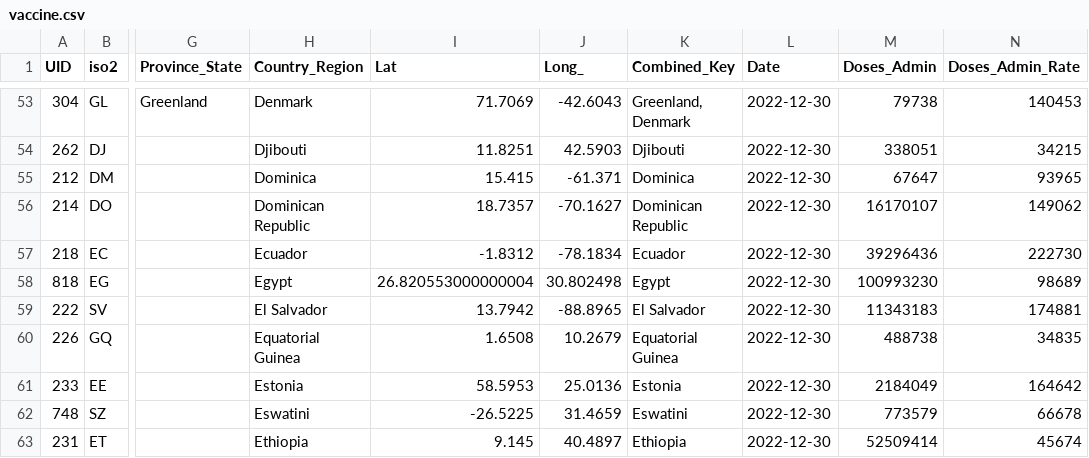
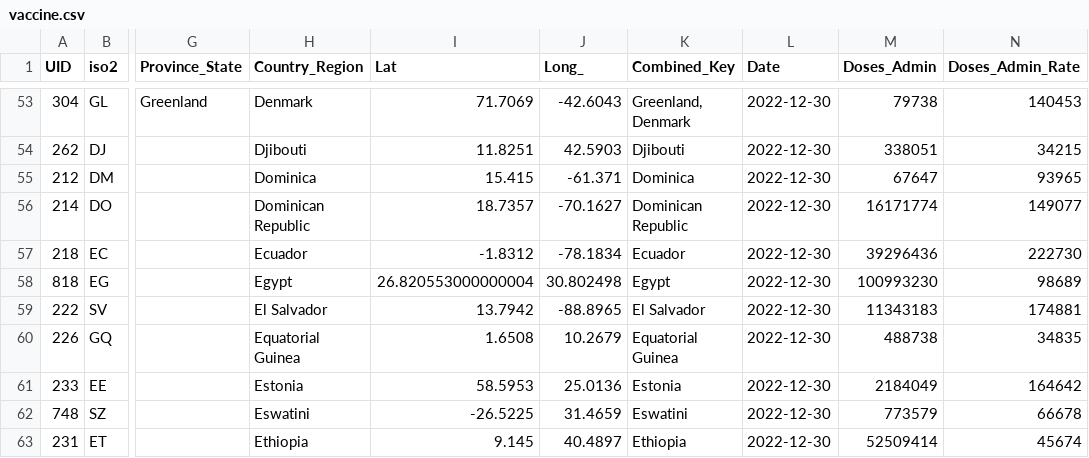
Before and after one commit to abbs24/COVID-19, a CSV file: data/vaccine.csv, drawn as a sheet; only a part is shown, gaps mark what is left out; the diff names each change by its address in the sheet, - before the commit and + after, or states it on an @@ line.

Commit message:
Automated hourly update

```diff
--- a/data/vaccine.csv
+++ b/data/vaccine.csv
-M56 (Doses_Admin): 16170107
+M56 (Doses_Admin): 16171774
-N56 (Doses_Admin_Rate): 149062
+N56 (Doses_Admin_Rate): 149077
```
